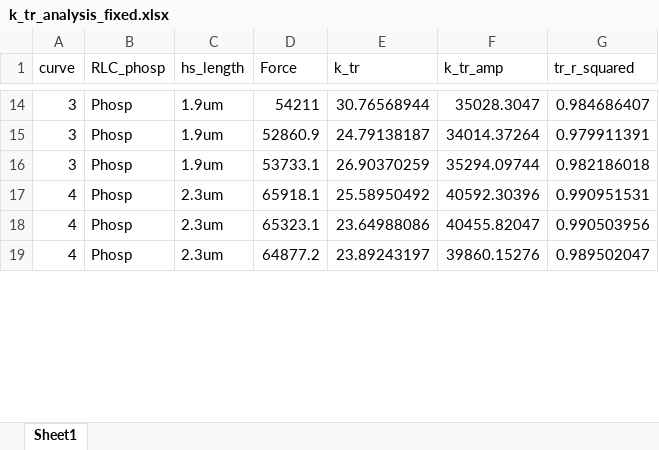
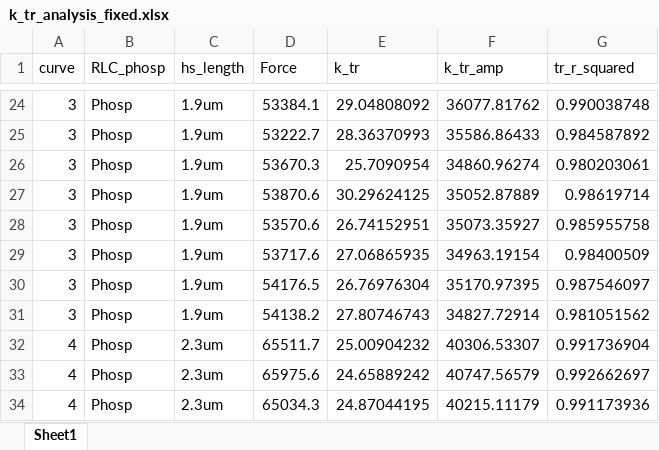
Before and after one commit to Campbell-Muscle-Lab/RLC_fibersim_project, an Excel workbook: output/k_tr_analysis_fixed.xlsx, sheet Sheet1, drawn as a sheet; only a part is shown, gaps mark what is left out; values as stored, in another font and other column widths than the file's, no borders; addresses are those after the commit; the diff covers the shown part only; the diff names each change by its address in the sheet, - before the commit and + after, or states it on an @@ line.

```diff
--- a/output/k_tr_analysis_fixed.xlsx (sheet Sheet1)
+++ b/output/k_tr_analysis_fixed.xlsx (sheet Sheet1)
-D24 (Force): 54211
+D24 (Force): 53384.1
-E24 (k_tr): 30.76568944
+E24 (k_tr): 29.04808092
-F24 (k_tr_amp): 35028.3047
+F24 (k_tr_amp): 36077.81762
-G24 (tr_r_squared): 0.984686407
+G24 (tr_r_squared): 0.990038748
-D25 (Force): 52860.9
+D25 (Force): 53222.7
-E25 (k_tr): 24.79138187
+E25 (k_tr): 28.36370993
-F25 (k_tr_amp): 34014.37264
+F25 (k_tr_amp): 35586.86433
-G25 (tr_r_squared): 0.979911391
+G25 (tr_r_squared): 0.984587892
-D26 (Force): 53733.1
+D26 (Force): 53670.3
-E26 (k_tr): 26.90370259
+E26 (k_tr): 25.7090954
-F26 (k_tr_amp): 35294.09744
+F26 (k_tr_amp): 34860.96274
-G26 (tr_r_squared): 0.982186018
+G26 (tr_r_squared): 0.980203061
+row 27: 3 | Phosp | 1.9um | 53870.6 | 30.29624125 | 35052.87889 | 0.98619714
+row 28: 3 | Phosp | 1.9um | 53570.6 | 26.74152951 | 35073.35927 | 0.985955758
+row 29: 3 | Phosp | 1.9um | 53717.6 | 27.06865935 | 34963.19154 | 0.98400509
+row 30: 3 | Phosp | 1.9um | 54176.5 | 26.76976304 | 35170.97395 | 0.987546097
+row 31: 3 | Phosp | 1.9um | 54138.2 | 27.80746743 | 34827.72914 | 0.981051562
-D32 (Force): 65918.1
+D32 (Force): 65511.7
-E32 (k_tr): 25.58950492
+E32 (k_tr): 25.00904232
-F32 (k_tr_amp): 40592.30396
+F32 (k_tr_amp): 40306.53307
-G32 (tr_r_squared): 0.990951531
+G32 (tr_r_squared): 0.991736904
-D33 (Force): 65323.1
+D33 (Force): 65975.6
-E33 (k_tr): 23.64988086
+E33 (k_tr): 24.65889242
-F33 (k_tr_amp): 40455.82047
+F33 (k_tr_amp): 40747.56579
-G33 (tr_r_squared): 0.990503956
+G33 (tr_r_squared): 0.992662697
-D34 (Force): 64877.2
+D34 (Force): 65034.3
-E34 (k_tr): 23.89243197
+E34 (k_tr): 24.87044195
-F34 (k_tr_amp): 39860.15276
+F34 (k_tr_amp): 40215.11179
-G34 (tr_r_squared): 0.989502047
+G34 (tr_r_squared): 0.991173936
```
Also changed, not shown: 15 added rows and 56 edited cells elsewhere in this sheet, output/k_tr_analysis.xlsx, 9 other files.
